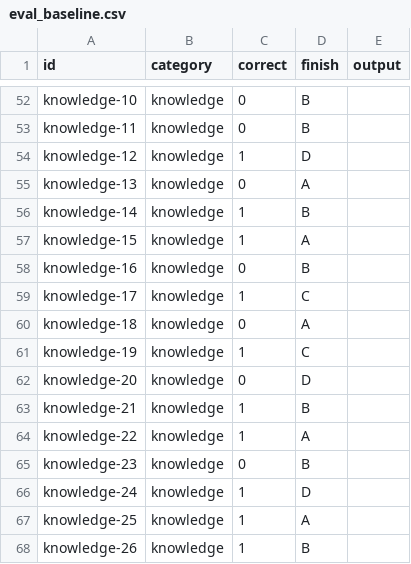
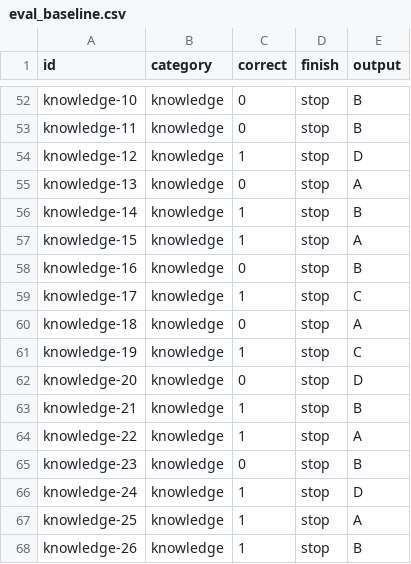
Before and after one commit to rudrajoshi07/inference-lab, a CSV file: results/eval_baseline.csv, drawn as a sheet; only a part is shown, gaps mark what is left out; the diff covers the shown part only; the diff names each change by its address in the sheet, - before the commit and + after, or states it on an @@ line.

```diff
--- a/results/eval_baseline.csv
+++ b/results/eval_baseline.csv
-D52:D53 (finish): B
+D52:D53 (finish): stop
-E52:E53 (output): (empty)
+E52:E53 (output): B
-D54 (finish): D
+D54 (finish): stop
-E54 (output): (empty)
+E54 (output): D
-D55 (finish): A
+D55 (finish): stop
-E55 (output): (empty)
+E55 (output): A
-D56 (finish): B
+D56 (finish): stop
-E56 (output): (empty)
+E56 (output): B
-D57 (finish): A
+D57 (finish): stop
-E57 (output): (empty)
+E57 (output): A
-D58 (finish): B
+D58 (finish): stop
-E58 (output): (empty)
+E58 (output): B
-D59 (finish): C
+D59 (finish): stop
-E59 (output): (empty)
+E59 (output): C
-D60 (finish): A
+D60 (finish): stop
-E60 (output): (empty)
+E60 (output): A
-D61 (finish): C
+D61 (finish): stop
-E61 (output): (empty)
+E61 (output): C
-D62 (finish): D
+D62 (finish): stop
-E62 (output): (empty)
+E62 (output): D
-D63 (finish): B
+D63 (finish): stop
-E63 (output): (empty)
+E63 (output): B
-D64 (finish): A
+D64 (finish): stop
-E64 (output): (empty)
+E64 (output): A
-D65 (finish): B
+D65 (finish): stop
-E65 (output): (empty)
+E65 (output): B
-D66 (finish): D
+D66 (finish): stop
-E66 (output): (empty)
+E66 (output): D
-D67 (finish): A
+D67 (finish): stop
-E67 (output): (empty)
+E67 (output): A
-D68 (finish): B
+D68 (finish): stop
-E68 (output): (empty)
+E68 (output): B
```
Also changed, not shown: 166 edited cells elsewhere in this file, 1 other file.
